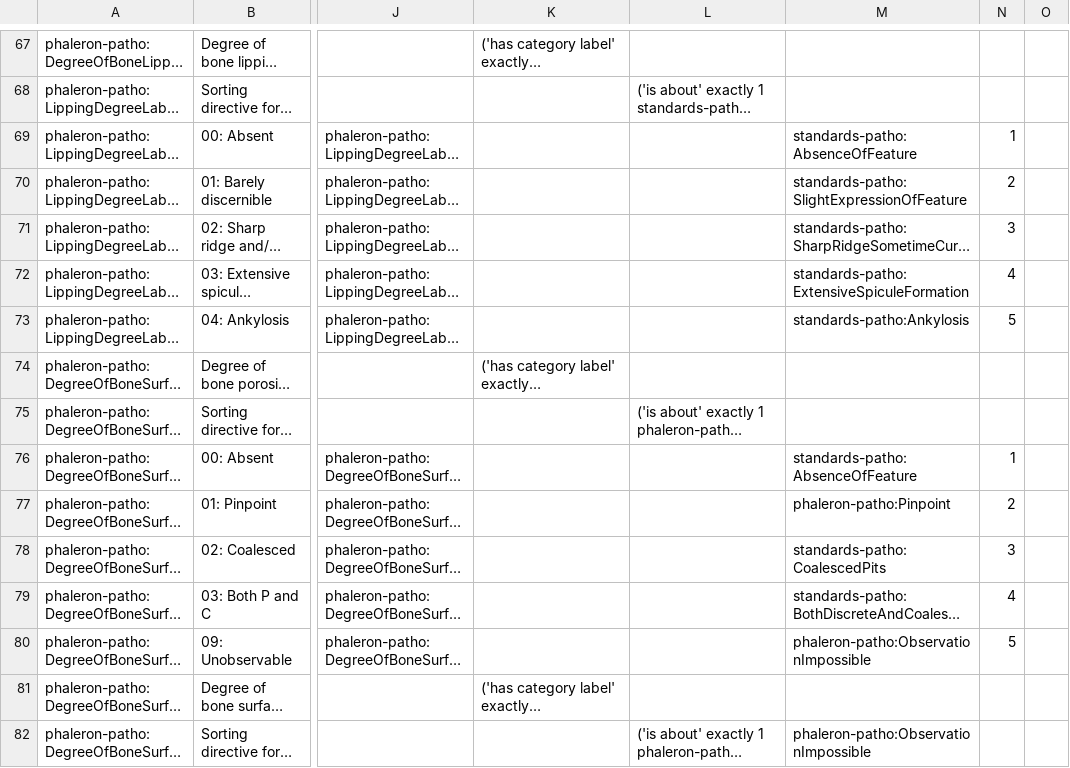
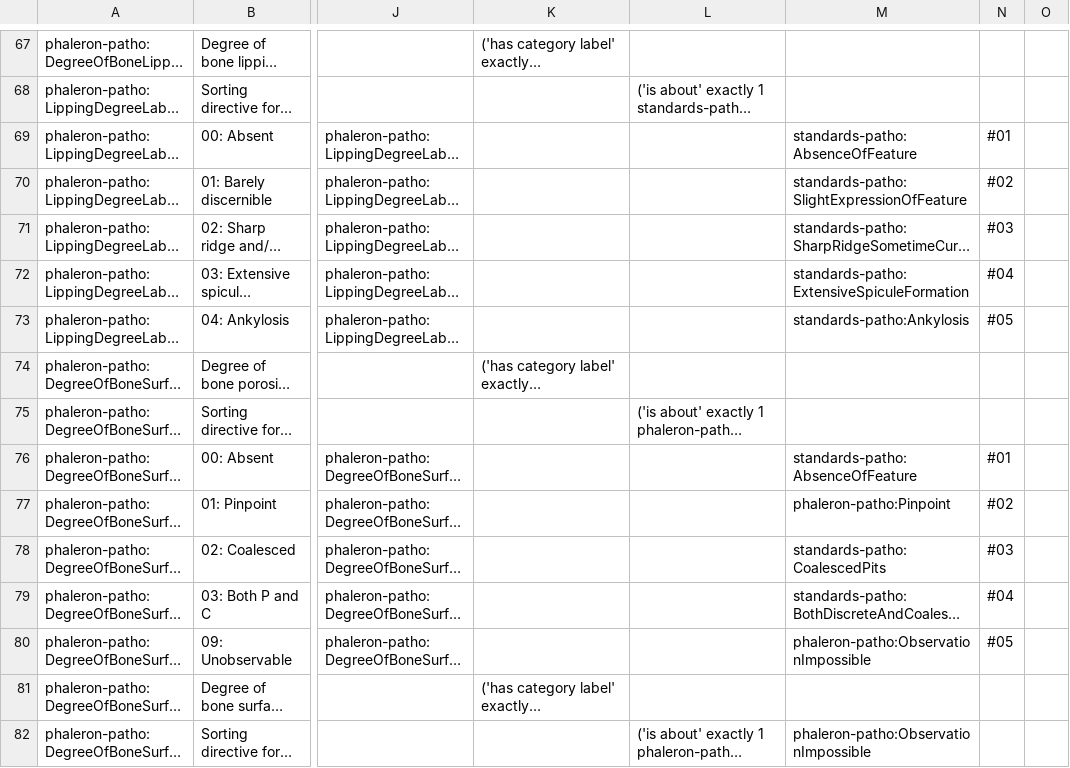
Before and after one commit to RDFBones/Phaleron-Pathologies, a TSV file: Template_PhaleronPatho-ValueSpecifications.tsv, drawn as a sheet; only a part is shown, gaps mark what is left out; long unchanged cells end in …; the diff covers the shown part only; the diff names each change by its address in the sheet, - before the commit and + after, or states it on an @@ line.

Commit message:
Added # characters to sort strings associated with OA&OP module. Contributes to solving https://github.com/RDFBones/Phaleron-Pathologies/issues/2.

```diff
--- a/Template_PhaleronPatho-ValueSpecifications.tsv
+++ b/Template_PhaleronPatho-ValueSpecifications.tsv
-N69: 1
+N69: #01
-N70: 2
+N70: #02
-N71: 3
+N71: #03
-N72: 4
+N72: #04
-N73: 5
+N73: #05
-N76: 1
+N76: #01
-N77: 2
+N77: #02
-N78: 3
+N78: #03
-N79: 4
+N79: #04
-N80: 5
+N80: #05
```
Also changed, not shown: 8 edited cells elsewhere in this file.
